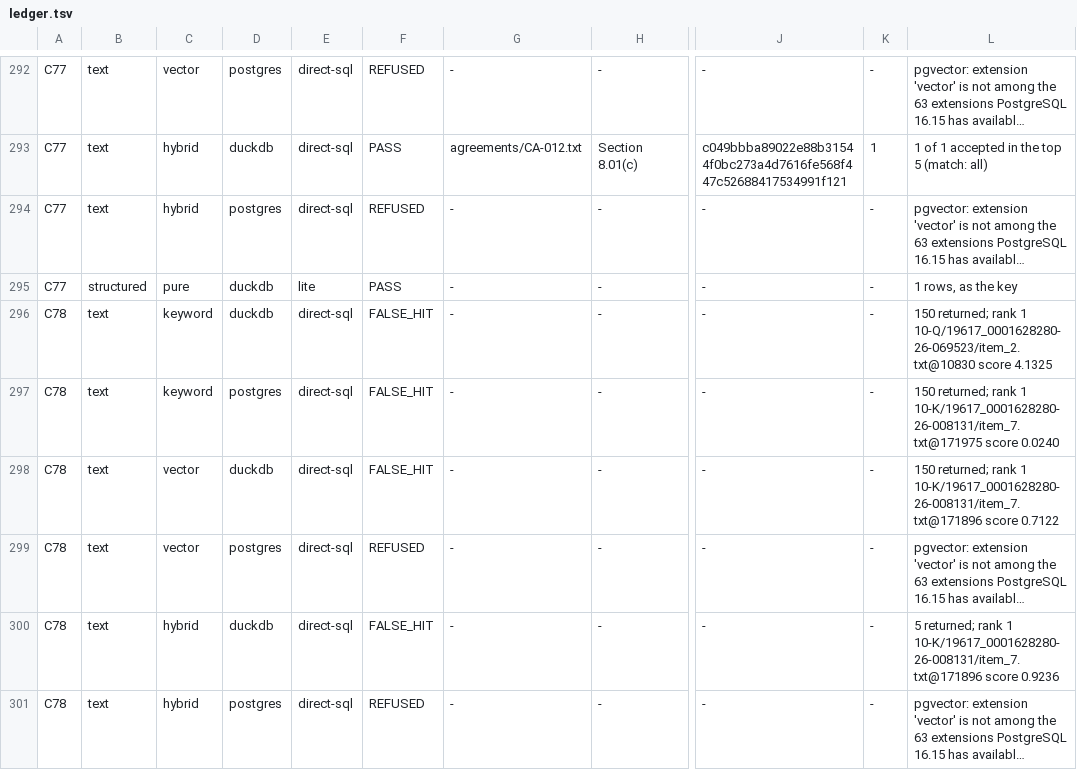
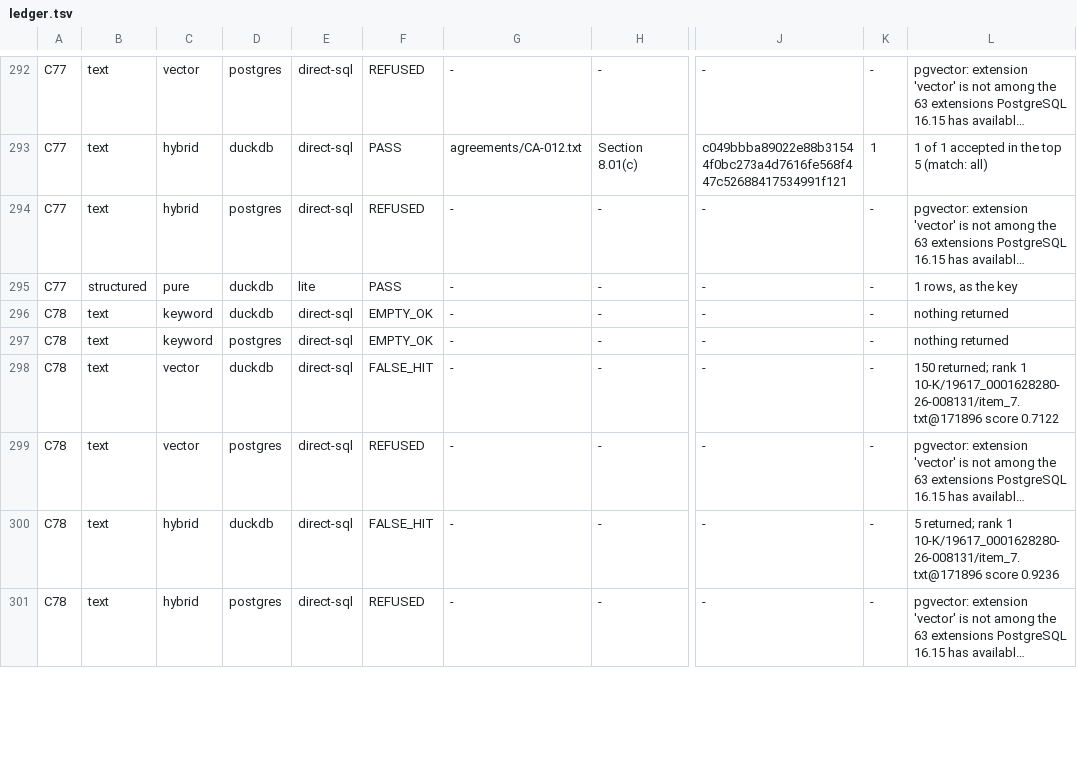
Before and after one commit to neema2/legend-lite, a TSV file: tools/unstructured-oracle/ledger.tsv, drawn as a sheet; only a part is shown, gaps mark what is left out; long unchanged cells end in …; the diff covers the shown part only; the diff names each change by its address in the sheet, - before the commit and + after, or states it on an @@ line.

```diff
--- a/tools/unstructured-oracle/ledger.tsv
+++ b/tools/unstructured-oracle/ledger.tsv
-F296:F297: FALSE_HIT
+F296:F297: EMPTY_OK
-L296: 150 returned; rank 1 10-Q/19617_0001628280-26-069523/item_2.txt@10830 score 4.1325
+L296: nothing returned
-L297: 150 returned; rank 1 10-K/19617_0001628280-26-008131/item_7.txt@171975 score 0.0240
+L297: nothing returned
```
Also changed, not shown: 9 edited cells elsewhere in this file, tools/unstructured-oracle/summary.tsv, 9 other files.
